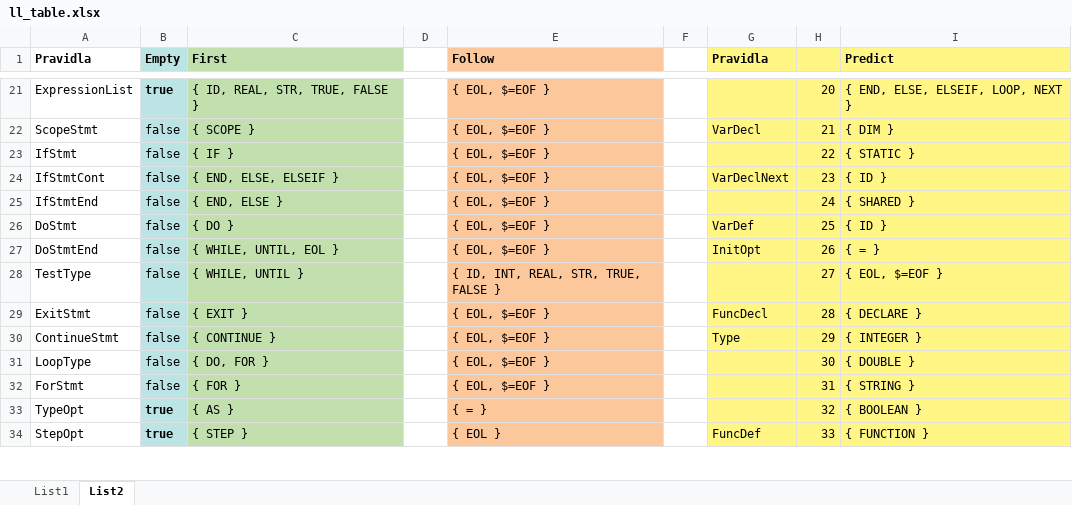
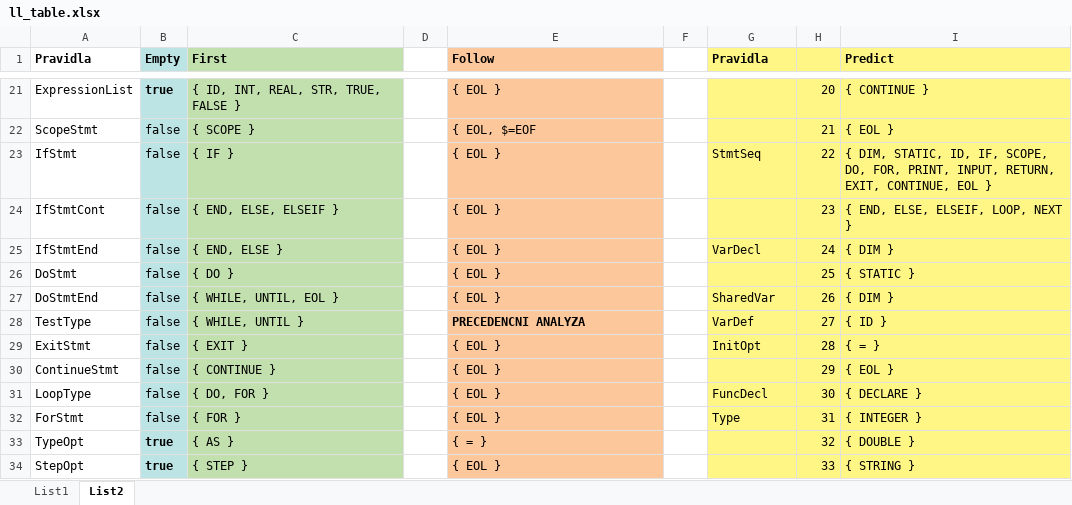
Before and after one commit to EnkeyMC/IFJ17-compiler, an Excel workbook: doc/parser/ll_table.xlsx, sheet List2, drawn as a sheet; only a part is shown, gaps mark what is left out; values as stored, in another font and other column widths than the file's, no borders; the diff covers the shown part only; the diff names each change by its address in the sheet, - before the commit and + after, or states it on an @@ line.

```diff
--- a/doc/parser/ll_table.xlsx (sheet List2)
+++ b/doc/parser/ll_table.xlsx (sheet List2)
-C21 (First): { ID, REAL, STR, TRUE, FALSE }
+C21 (First): { ID, INT, REAL, STR, TRUE, FALSE }
-E21 (Follow): { EOL, $=EOF }
+E21 (Follow): { EOL }
-I21 (Predict): { END, ELSE, ELSEIF, LOOP, NEXT }
+I21 (Predict): { CONTINUE }
-E22 (Follow): { EOL, $=EOF }
+E22 (Follow): { EOL, $=EOF
-G22 (Pravidla): VarDecl
+G22 (Pravidla): (empty)
-I22 (Predict): { DIM }
+I22 (Predict): { EOL }
-E23:E27 (Follow): { EOL, $=EOF }
+E23:E27 (Follow): { EOL }
-G23 (Pravidla): (empty)
+G23 (Pravidla): StmtSeq
-I23 (Predict): { STATIC }
+I23 (Predict): { DIM, STATIC, ID, IF, SCOPE, DO, FOR, PRINT, INPUT, RETURN, EXIT, CONTINUE, EOL }
-G24 (Pravidla): VarDeclNext
+G24 (Pravidla): (empty)
-I24 (Predict): { ID }
+I24 (Predict): { END, ELSE, ELSEIF, LOOP, NEXT }
-G25 (Pravidla): (empty)
+G25 (Pravidla): VarDecl
-I25 (Predict): { SHARED }
+I25 (Predict): { DIM }
-G26 (Pravidla): VarDef
+G26 (Pravidla): (empty)
-I26 (Predict): { ID }
+I26 (Predict): { STATIC }
-G27 (Pravidla): InitOpt
+G27 (Pravidla): SharedVar
-I27 (Predict): { = }
+I27 (Predict): { DIM }
-E28 (Follow): { ID, INT, REAL, STR, TRUE, FALSE }
+E28 (Follow): PRECEDENCNI ANALYZA
-E28 bold: off
+E28 bold: on
-G28 (Pravidla): (empty)
+G28 (Pravidla): VarDef
-I28 (Predict): { EOL, $=EOF }
+I28 (Predict): { ID }
-E29:E32 (Follow): { EOL, $=EOF }
+E29:E32 (Follow): { EOL }
-G29 (Pravidla): FuncDecl
+G29 (Pravidla): InitOpt
-I29 (Predict): { DECLARE }
+I29 (Predict): { = }
-G30 (Pravidla): Type
+G30 (Pravidla): (empty)
-I30 (Predict): { INTEGER }
+I30 (Predict): { EOL }
-G31 (Pravidla): (empty)
+G31 (Pravidla): FuncDecl
-I31 (Predict): { DOUBLE }
+I31 (Predict): { DECLARE }
-G32 (Pravidla): (empty)
+G32 (Pravidla): Type
-I32 (Predict): { STRING }
+I32 (Predict): { INTEGER }
-I33 (Predict): { BOOLEAN }
+I33 (Predict): { DOUBLE }
-G34 (Pravidla): FuncDef
+G34 (Pravidla): (empty)
-I34 (Predict): { FUNCTION }
+I34 (Predict): { STRING }
```
Also changed, not shown: 10 added rows, 14 removed rows, 71 edited cells and cell formats elsewhere in this sheet, sheet List1, 3 other files.
